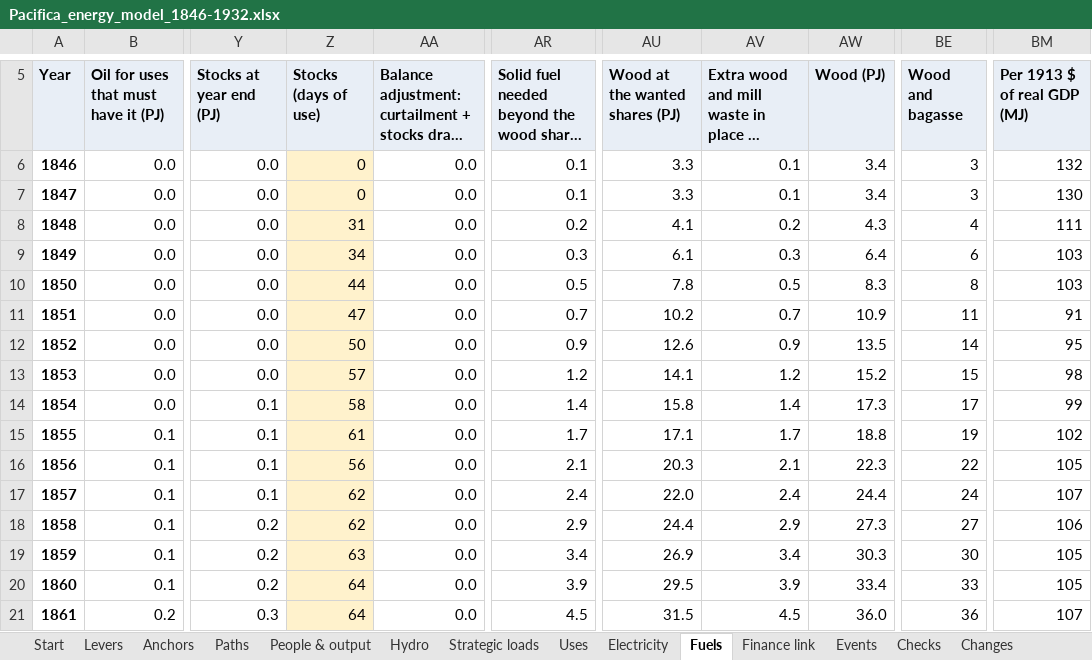
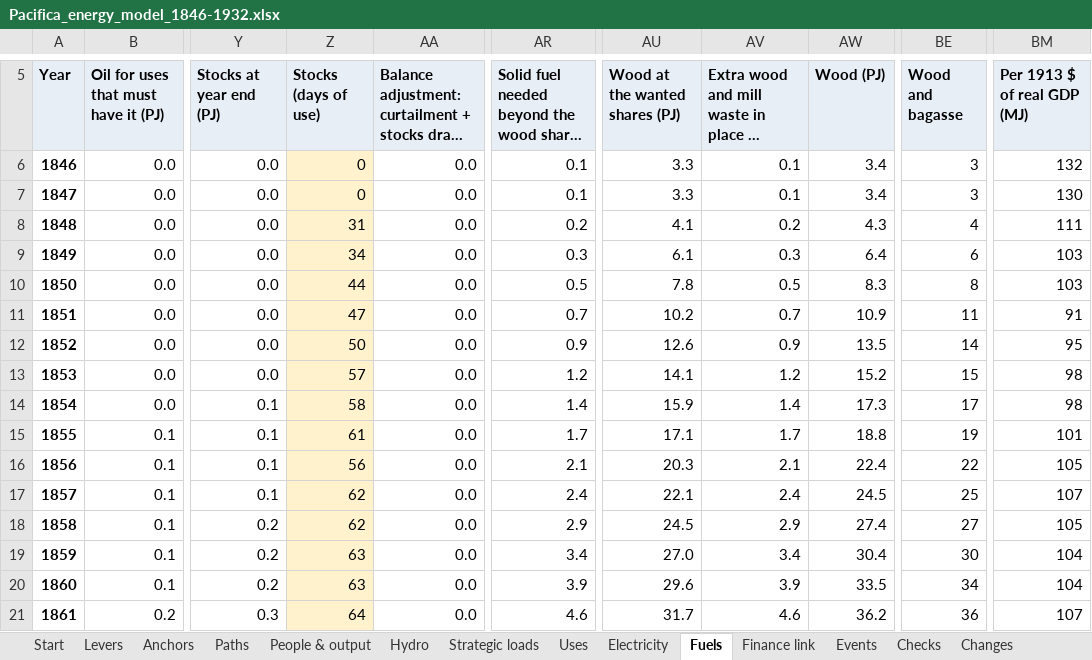
Before and after one commit to c-voelkle/pacifica, an Excel workbook: energy/Pacifica_energy_model_1846-1932.xlsx, sheet Fuels, drawn as a sheet; only a part is shown, gaps mark what is left out; long unchanged cells end in …; values as stored, in another font and other column widths than the file's, no borders; the diff covers the shown part only; the diff names each change by its address in the sheet, - before the commit and + after, or states it on an @@ line.

```diff
--- a/energy/Pacifica_energy_model_1846-1932.xlsx (sheet Fuels)
+++ b/energy/Pacifica_energy_model_1846-1932.xlsx (sheet Fuels)
-AU14 (Wood at the wanted shares (PJ)): 15.8
+AU14 (Wood at the wanted shares (PJ)): 15.9
-BM14 (Per 1913 $ of real GDP (MJ)): 99
+BM14 (Per 1913 $ of real GDP (MJ)): 98
-BM15 (Per 1913 $ of real GDP (MJ)): 102
+BM15 (Per 1913 $ of real GDP (MJ)): 101
-AW16 (Wood (PJ)): 22.3
+AW16 (Wood (PJ)): 22.4
-AU17 (Wood at the wanted shares (PJ)): 22.0
+AU17 (Wood at the wanted shares (PJ)): 22.1
-AW17 (Wood (PJ)): 24.4
+AW17 (Wood (PJ)): 24.5
-BE17 (Wood and bagasse): 24
+BE17 (Wood and bagasse): 25
-AU18 (Wood at the wanted shares (PJ)): 24.4
+AU18 (Wood at the wanted shares (PJ)): 24.5
-AW18 (Wood (PJ)): 27.3
+AW18 (Wood (PJ)): 27.4
-BM18 (Per 1913 $ of real GDP (MJ)): 106
+BM18 (Per 1913 $ of real GDP (MJ)): 105
-AU19 (Wood at the wanted shares (PJ)): 26.9
+AU19 (Wood at the wanted shares (PJ)): 27.0
-AW19 (Wood (PJ)): 30.3
+AW19 (Wood (PJ)): 30.4
-BM19:BM20 (Per 1913 $ of real GDP (MJ)): 105
+BM19:BM20 (Per 1913 $ of real GDP (MJ)): 104
-Z20 (Stocks (days of use)): 64
+Z20 (Stocks (days of use)): 63
-AU20 (Wood at the wanted shares (PJ)): 29.5
+AU20 (Wood at the wanted shares (PJ)): 29.6
-AW20 (Wood (PJ)): 33.4
+AW20 (Wood (PJ)): 33.5
-BE20 (Wood and bagasse): 33
+BE20 (Wood and bagasse): 34
-AR21: 4.5
+AR21: 4.6
-AU21 (Wood at the wanted shares (PJ)): 31.5
+AU21 (Wood at the wanted shares (PJ)): 31.7
-AV21: 4.5
+AV21: 4.6
-AW21 (Wood (PJ)): 36.0
+AW21 (Wood (PJ)): 36.2
```
Also changed, not shown: 1545 edited cells elsewhere in this sheet, sheet People & output, sheet Electricity, sheet Uses, sheet Finance link, sheet Paths, sheet Start, 4 more sheets, formulas that keep their value, 57 other files.
